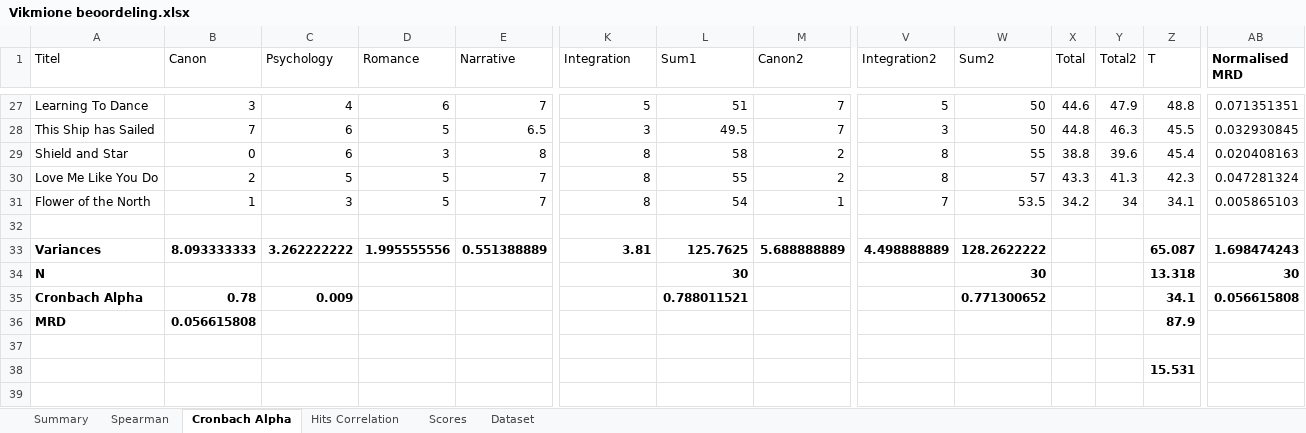
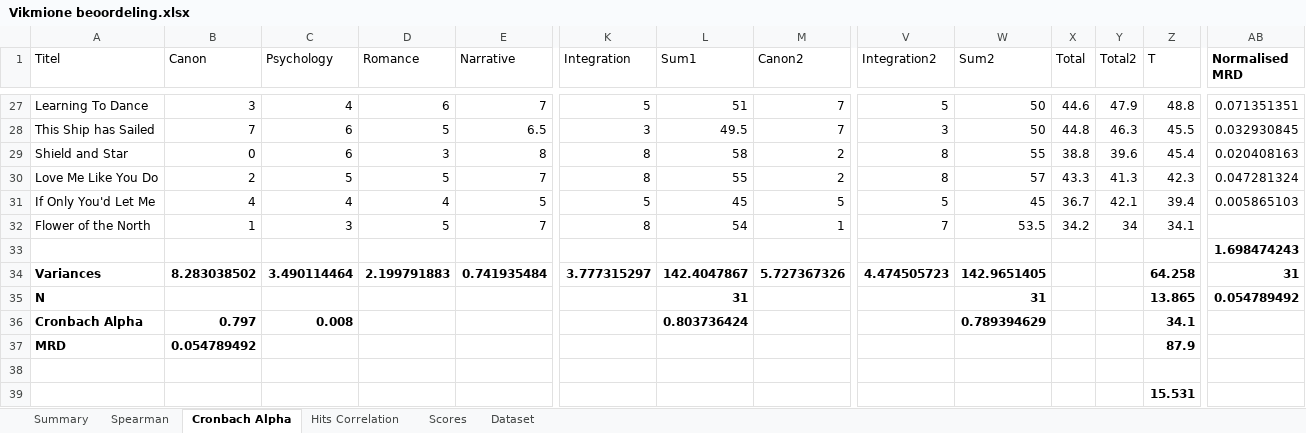
Before and after one commit to Metabee12345/Vikmiones, an Excel workbook: Script/Vikmione beoordeling.xlsx, sheet Cronbach Alpha, drawn as a sheet; only a part is shown, gaps mark what is left out; values as stored, in another font and other column widths than the file's, no borders; table styles not drawn; removed rows and columns are numbered as before the commit, all else as after; rows hold the shown columns only; the diff names each change by its address in the sheet, - before the commit and + after, or states it on an @@ line.

```diff
--- a/Script/Vikmione beoordeling.xlsx (sheet Cronbach Alpha)
+++ b/Script/Vikmione beoordeling.xlsx (sheet Cronbach Alpha)
+row 31: If Only You'd Let Me | 4 | 4 | 4 | 5 | 5 | 45 | 5 | 5 | 45 | 36.7 | 42.1 | 39.4 | 0.005865103
-AB32 (Normalised MRD): 0.005865103
+AB32 (Normalised MRD): (empty)
-AB33 (Normalised MRD): (empty)
+AB33 (Normalised MRD): 1.698474243
-row 33: Variances | 8.093333333 | 3.262222222 | 1.995555556 | 0.551388889 | 3.81 | 125.7625 | 5.688888889 | 4.498888889 | 128.2622222 |  |  | 65.087 | 1.698474243
+row 34: Variances | 8.283038502 | 3.490114464 | 2.199791883 | 0.741935484 | 3.777315297 | 142.4047867 | 5.727367326 | 4.474505723 | 142.9651405 |  |  | 64.258 | 31
-L35 (Sum1): 30
+L35 (Sum1): 31
-W35 (Sum2): 30
+W35 (Sum2): 31
-Z35 (T): 13.318
+Z35 (T): 13.865
-AB35 (Normalised MRD): 30
+AB35 (Normalised MRD): 0.054789492
-B36 (Canon): 0.78
+B36 (Canon): 0.797
-C36 (Psychology): 0.009
+C36 (Psychology): 0.008
-L36 (Sum1): 0.788011521
+L36 (Sum1): 0.803736424
-W36 (Sum2): 0.771300652
+W36 (Sum2): 0.789394629
-AB36 (Normalised MRD): 0.056615808
+AB36 (Normalised MRD): (empty)
-B37 (Canon): 0.056615808
+B37 (Canon): 0.054789492
```
Also changed, not shown: sheet Scores, sheet Hits Correlation, sheet Summary, sheet Spearman, formulas that keep their value, charts or pictures, 3 other files.
